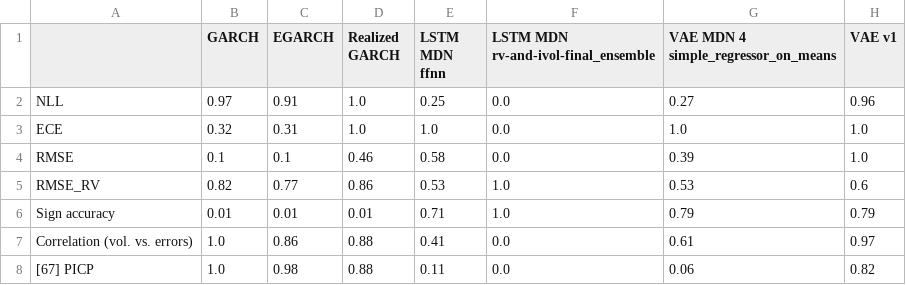
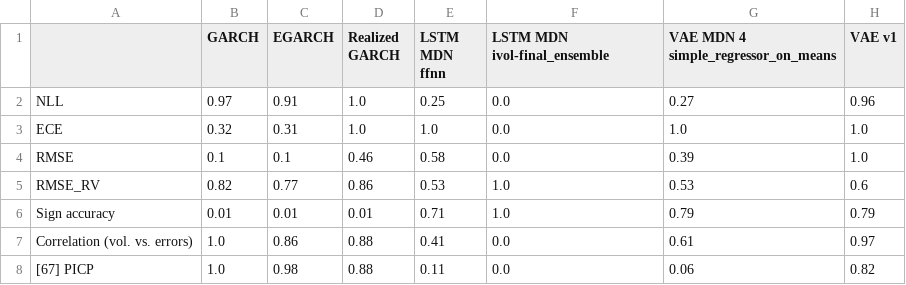
Before and after one commit to tjespe/master, a CSV file: Code/results/comp_ranking_stocks_test.csv, drawn as a sheet; only a part is shown; the diff names each change by its address in the sheet, - before the commit and + after, or states it on an @@ line.

```diff
--- a/Code/results/comp_ranking_stocks_test.csv
+++ b/Code/results/comp_ranking_stocks_test.csv
-F1: LSTM MDN rv-and-ivol-final_ensemble
+F1: LSTM MDN ivol-final_ensemble
```
Also changed, not shown: Code/results/comp_results_stocks_test.csv, 12 other files.
